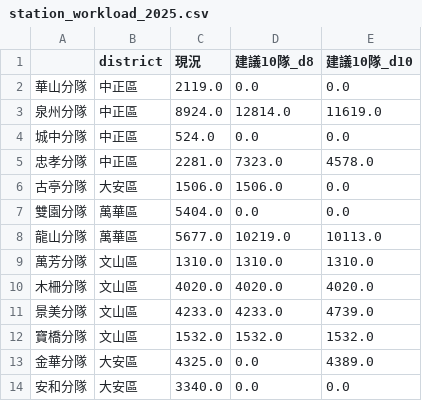
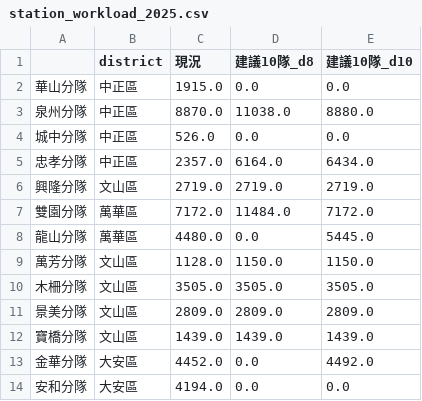
Before and after one commit to shengwenhou/taipei-fire-station-distribution, a CSV file: output/station_workload_2025.csv, drawn as a sheet; only a part is shown; the diff covers the shown part only.

```diff
--- a/output/station_workload_2025.csv
+++ b/output/station_workload_2025.csv
@@ -1,14 +1,14 @@
 ,district,現況,建議10隊_d8,建議10隊_d10
-華山分隊,中正區,2119.0,0.0,0.0
-泉州分隊,中正區,8924.0,12814.0,11619.0
-城中分隊,中正區,524.0,0.0,0.0
-忠孝分隊,中正區,2281.0,7323.0,4578.0
-古亭分隊,大安區,1506.0,1506.0,0.0
-雙園分隊,萬華區,5404.0,0.0,0.0
-龍山分隊,萬華區,5677.0,10219.0,10113.0
-萬芳分隊,文山區,1310.0,1310.0,1310.0
-木柵分隊,文山區,4020.0,4020.0,4020.0
-景美分隊,文山區,4233.0,4233.0,4739.0
-寶橋分隊,文山區,1532.0,1532.0,1532.0
-金華分隊,大安區,4325.0,0.0,4389.0
-安和分隊,大安區,3340.0,0.0,0.0
+華山分隊,中正區,1915.0,0.0,0.0
+泉州分隊,中正區,8870.0,11038.0,8880.0
+城中分隊,中正區,526.0,0.0,0.0
+忠孝分隊,中正區,2357.0,6164.0,6434.0
+興隆分隊,文山區,2719.0,2719.0,2719.0
+雙園分隊,萬華區,7172.0,11484.0,7172.0
+龍山分隊,萬華區,4480.0,0.0,5445.0
+萬芳分隊,文山區,1128.0,1150.0,1150.0
+木柵分隊,文山區,3505.0,3505.0,3505.0
+景美分隊,文山區,2809.0,2809.0,2809.0
+寶橋分隊,文山區,1439.0,1439.0,1439.0
+金華分隊,大安區,4452.0,0.0,4492.0
+安和分隊,大安區,4194.0,0.0,0.0
```
Also changed, not shown: 89 edited cells elsewhere in this file, data/stations.csv, data/stations_geocoded.csv, 13 other files.
